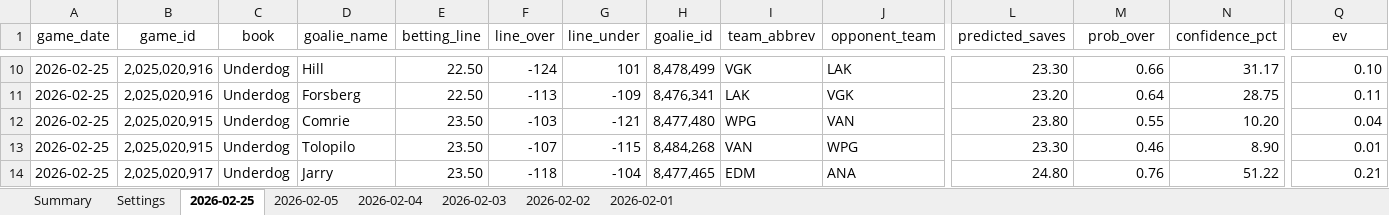
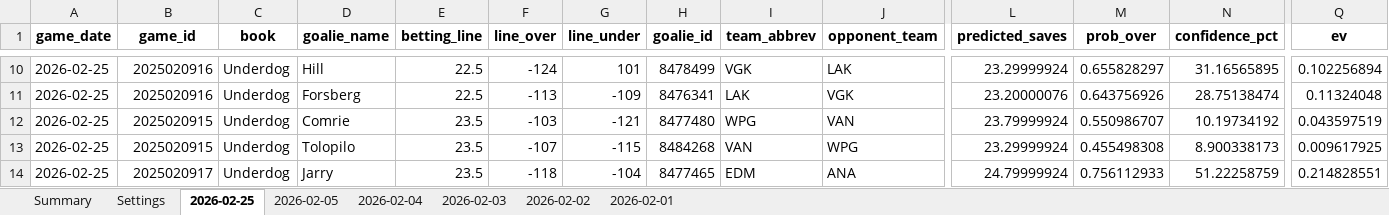
Before and after one commit to jjakemoss/saves-model-v3, an Excel workbook: betting_tracker.xlsx, sheet 2026-02-25, drawn as a sheet; only a part is shown, gaps mark what is left out; values as stored, in another font and other column widths than the file's, no borders; the diff covers the shown part only; the diff names each change by its address in the sheet, - before the commit and + after, or states it on an @@ line.

Commit message:
Update betting_tracker.xlsx

```diff
--- a/betting_tracker.xlsx (sheet 2026-02-25)
+++ b/betting_tracker.xlsx (sheet 2026-02-25)
-A1:Q1 bold: off
+A1:Q1 bold: on
-B10:B11 (game_id): 2,025,020,916
+B10:B11 (game_id): 2025020916
-E10:E11 (betting_line): 22.50
+E10:E11 (betting_line): 22.5
-H10 (goalie_id): 8,478,499
+H10 (goalie_id): 8478499
-L10 (predicted_saves): 23.30
+L10 (predicted_saves): 23.29999924
-M10 (prob_over): 0.66
+M10 (prob_over): 0.655828297
-N10 (confidence_pct): 31.17
+N10 (confidence_pct): 31.16565895
-Q10 (ev): 0.10
+Q10 (ev): 0.102256894
-H11 (goalie_id): 8,476,341
+H11 (goalie_id): 8476341
-L11 (predicted_saves): 23.20
+L11 (predicted_saves): 23.20000076
-M11 (prob_over): 0.64
+M11 (prob_over): 0.643756926
-N11 (confidence_pct): 28.75
+N11 (confidence_pct): 28.75138474
-Q11 (ev): 0.11
+Q11 (ev): 0.11324048
-B12:B13 (game_id): 2,025,020,915
+B12:B13 (game_id): 2025020915
-E12:E14 (betting_line): 23.50
+E12:E14 (betting_line): 23.5
-H12 (goalie_id): 8,477,480
+H12 (goalie_id): 8477480
-L12 (predicted_saves): 23.80
+L12 (predicted_saves): 23.79999924
-M12 (prob_over): 0.55
+M12 (prob_over): 0.550986707
-N12 (confidence_pct): 10.20
+N12 (confidence_pct): 10.19734192
-Q12 (ev): 0.04
+Q12 (ev): 0.043597519
-H13 (goalie_id): 8,484,268
+H13 (goalie_id): 8484268
-L13 (predicted_saves): 23.30
+L13 (predicted_saves): 23.29999924
-M13 (prob_over): 0.46
+M13 (prob_over): 0.455498308
-N13 (confidence_pct): 8.90
+N13 (confidence_pct): 8.900338173
-Q13 (ev): 0.01
+Q13 (ev): 0.009617925
-B14 (game_id): 2,025,020,917
+B14 (game_id): 2025020917
-H14 (goalie_id): 8,477,465
+H14 (goalie_id): 8477465
-L14 (predicted_saves): 24.80
+L14 (predicted_saves): 24.79999924
-M14 (prob_over): 0.76
+M14 (prob_over): 0.756112933
-N14 (confidence_pct): 51.22
+N14 (confidence_pct): 51.22258759
-Q14 (ev): 0.21
+Q14 (ev): 0.214828551
```
Also changed, not shown: 17 added rows, 114 edited cells and cell formats elsewhere in this sheet.
